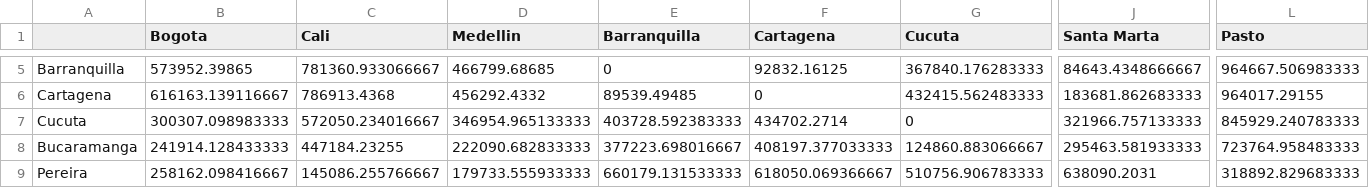
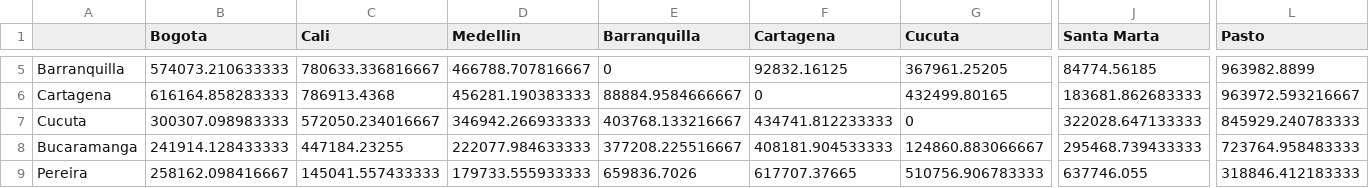
Before and after one commit to Straver00/RNA_2025-1, a CSV file: trabajo-1/df_costo_total.csv, drawn as a sheet; only a part is shown, gaps mark what is left out; the diff covers the shown part only; the diff names each change by its address in the sheet, - before the commit and + after, or states it on an @@ line.

```diff
--- a/trabajo-1/df_costo_total.csv
+++ b/trabajo-1/df_costo_total.csv
-B5 (Bogota): 573952.39865
+B5 (Bogota): 574073.210633333
-C5 (Cali): 781360.933066667
+C5 (Cali): 780633.336816667
-D5 (Medellin): 466799.68685
+D5 (Medellin): 466788.707816667
-G5 (Cucuta): 367840.176283333
+G5 (Cucuta): 367961.25205
-J5 (Santa Marta): 84643.4348666667
+J5 (Santa Marta): 84774.56185
-L5 (Pasto): 964667.506983333
+L5 (Pasto): 963982.8899
-B6 (Bogota): 616163.139116667
+B6 (Bogota): 616164.858283333
-D6 (Medellin): 456292.4332
+D6 (Medellin): 456281.190383333
-E6 (Barranquilla): 89539.49485
+E6 (Barranquilla): 88884.9584666667
-G6 (Cucuta): 432415.562483333
+G6 (Cucuta): 432499.80165
-L6 (Pasto): 964017.29155
+L6 (Pasto): 963972.593216667
-D7 (Medellin): 346954.965133333
+D7 (Medellin): 346942.266933333
-E7 (Barranquilla): 403728.592383333
+E7 (Barranquilla): 403768.133216667
-F7 (Cartagena): 434702.2714
+F7 (Cartagena): 434741.812233333
-J7 (Santa Marta): 321966.757133333
+J7 (Santa Marta): 322028.647133333
-D8 (Medellin): 222090.682833333
+D8 (Medellin): 222077.984633333
-E8 (Barranquilla): 377223.698016667
+E8 (Barranquilla): 377208.225516667
-F8 (Cartagena): 408197.377033333
+F8 (Cartagena): 408181.904533333
-J8 (Santa Marta): 295463.581933333
+J8 (Santa Marta): 295468.739433333
-C9 (Cali): 145086.255766667
+C9 (Cali): 145041.557433333
-E9 (Barranquilla): 660179.131533333
+E9 (Barranquilla): 659836.7026
-F9 (Cartagena): 618050.069366667
+F9 (Cartagena): 617707.37665
-J9 (Santa Marta): 638090.2031
+J9 (Santa Marta): 637746.055
-L9 (Pasto): 318892.829683333
+L9 (Pasto): 318846.412183333
```
Also changed, not shown: 60 edited cells elsewhere in this file, trabajo-1/df_distancias.csv, trabajo-1/df_tiempos_viajes.csv, 2 other files.
